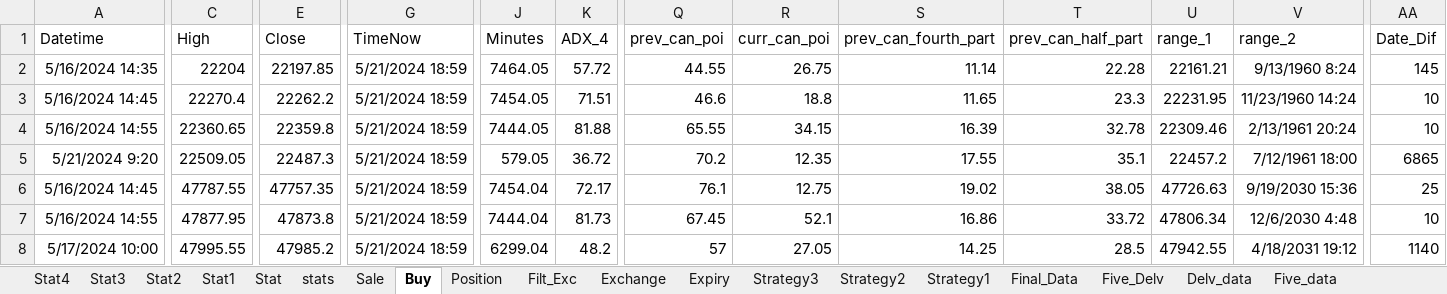
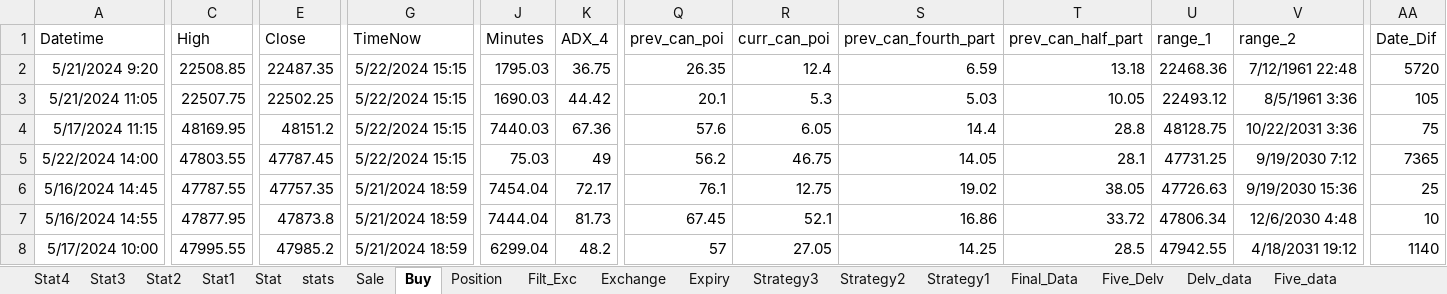
Before and after one commit to mkbairwa942/mkbairwa, an Excel workbook: Ravi.xlsx, sheet Buy, drawn as a sheet; only a part is shown, gaps mark what is left out; values as stored, in another font and other column widths than the file's, no borders; removed rows and columns are numbered as before the commit, all else as after; rows hold the shown columns only; the diff covers the shown part only; the diff names each change by its address in the sheet, - before the commit and + after, or states it on an @@ line.

```diff
--- a/Ravi.xlsx (sheet Buy)
+++ b/Ravi.xlsx (sheet Buy)
-row 2: 5/16/2024 14:35 | 22204 | 22197.85 | 5/21/2024 18:59 | 7464.05 | 57.72 | 44.55 | 26.75 | 11.14 | 22.28 | 22161.21 | 9/13/1960 8:24 | 145
-row 3: 5/16/2024 14:45 | 22270.4 | 22262.2 | 5/21/2024 18:59 | 7454.05 | 71.51 | 46.6 | 18.8 | 11.65 | 23.3 | 22231.95 | 11/23/1960 14:24 | 10
-row 4: 5/16/2024 14:55 | 22360.65 | 22359.8 | 5/21/2024 18:59 | 7444.05 | 81.88 | 65.55 | 34.15 | 16.39 | 32.78 | 22309.46 | 2/13/1961 20:24 | 10
-C2: 22509.05
+C2: 22508.85
-E2: 22487.3
+E2: 22487.35
-G2: 5/21/2024 18:59
+G2: 5/22/2024 15:15
-J2: 579.05
+J2: 1795.03
-K2: 36.72
+K2: 36.75
-Q2: 70.2
+Q2: 26.35
-R2: 12.35
+R2: 12.4
-S2: 17.55
+S2: 6.59
-T2: 35.1
+T2: 13.18
-U2: 22457.2
+U2: 22468.36
-V2: 7/12/1961 18:00
+V2: 7/12/1961 22:48
-AA2: 6865
+AA2: 5720
+row 3: 5/21/2024 11:05 | 22507.75 | 22502.25 | 5/22/2024 15:15 | 1690.03 | 44.42 | 20.1 | 5.3 | 5.03 | 10.05 | 22493.12 | 8/5/1961 3:36 | 105
+row 4: 5/17/2024 11:15 | 48169.95 | 48151.2 | 5/22/2024 15:15 | 7440.03 | 67.36 | 57.6 | 6.05 | 14.4 | 28.8 | 48128.75 | 10/22/2031 3:36 | 75
+row 5: 5/22/2024 14:00 | 47803.55 | 47787.45 | 5/22/2024 15:15 | 75.03 | 49 | 56.2 | 46.75 | 14.05 | 28.1 | 47731.25 | 9/19/2030 7:12 | 7365
```
Also changed, not shown: 9 added rows, 9 removed rows and 16 edited cells elsewhere in this sheet, sheet stats, sheet Sale, sheet Position, sheet Filt_Exc, 1 other file.
